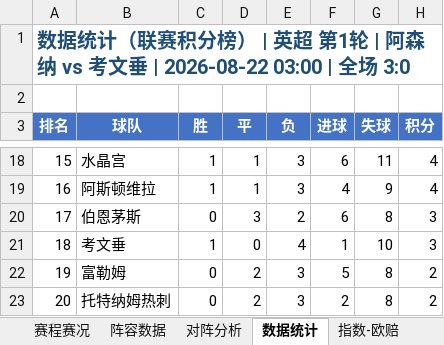
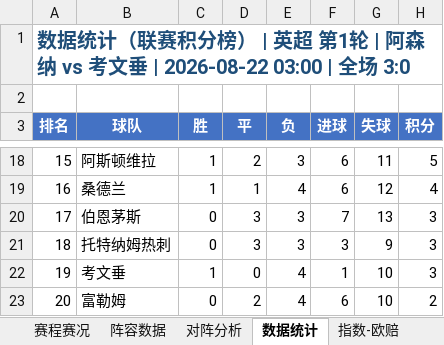
Before and after one commit to Lerio71/chuqi-bifa-scraper, an Excel workbook: match_data/14586460/14586460_比赛数据.xlsx, sheet 数据统计, drawn as a sheet; only a part is shown, gaps mark what is left out; values as stored, in another font and other column widths than the file's, no borders; removed rows and columns are numbered as before the commit, all else as after; the diff covers the shown part only; the diff names each change by its address in the sheet, - before the commit and + after, or states it on an @@ line.

```diff
--- a/match_data/14586460/14586460_比赛数据.xlsx (sheet 数据统计)
+++ b/match_data/14586460/14586460_比赛数据.xlsx (sheet 数据统计)
-B18 (球队): 水晶宫
+B18 (球队): 阿斯顿维拉
-D18 (平): 1
+D18 (平): 2
-H18 (积分): 4
+H18 (积分): 5
-B19 (球队): 阿斯顿维拉
+B19 (球队): 桑德兰
-E19 (负): 3
+E19 (负): 4
-F19 (进球): 4
+F19 (进球): 6
-G19 (失球): 9
+G19 (失球): 12
-E20 (负): 2
+E20 (负): 3
-F20 (进球): 6
+F20 (进球): 7
-G20 (失球): 8
+G20 (失球): 13
+row 21: 18 | 托特纳姆热刺 | 0 | 3 | 3 | 3 | 9 | 3
-A22 (排名): 18
+A22 (排名): 19
-row 22: 19 | 富勒姆 | 0 | 2 | 3 | 5 | 8 | 2
-B23 (球队): 托特纳姆热刺
+B23 (球队): 富勒姆
-E23 (负): 3
+E23 (负): 4
-F23 (进球): 2
+F23 (进球): 6
-G23 (失球): 8
+G23 (失球): 10
```
Also changed, not shown: 68 edited cells elsewhere in this sheet, sheet 阵容数据, 30 other files.
